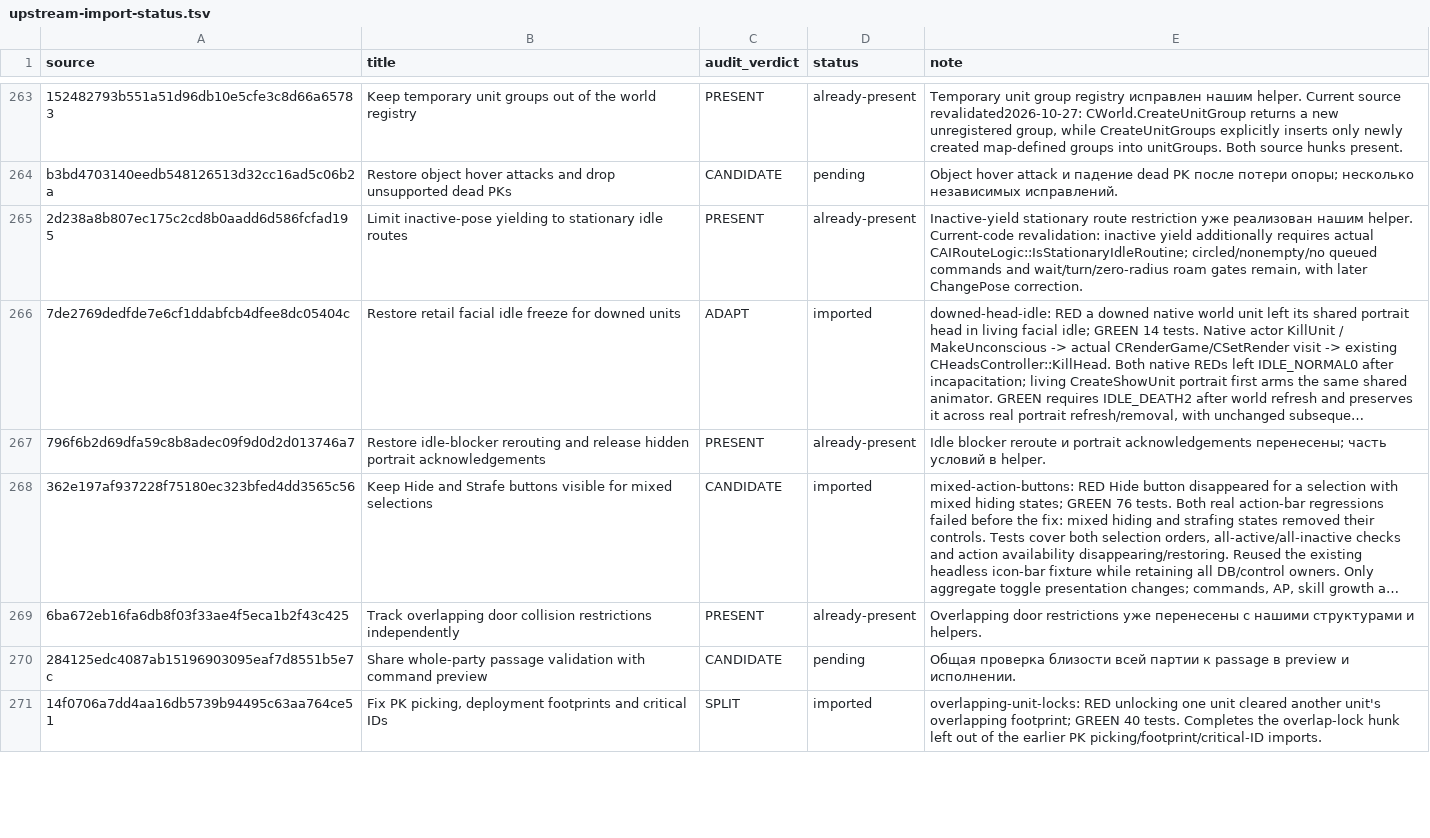
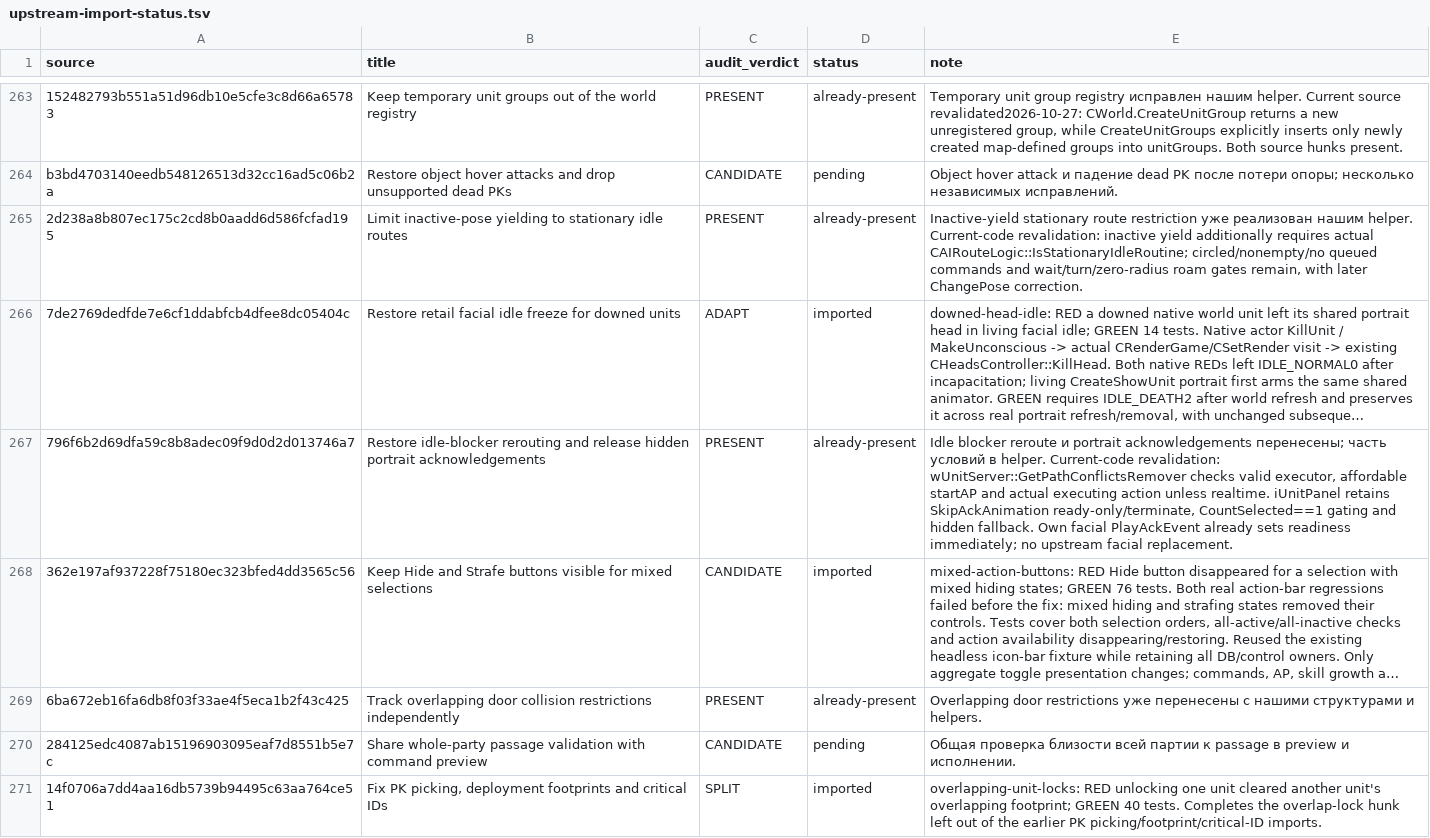
Before and after one commit to mrartanis/silent-storm-remaster, a TSV file: diagnostics/upstream-import-status.tsv, drawn as a sheet; only a part is shown, gaps mark what is left out; long unchanged cells end in …; the diff covers the shown part only; the diff names each change by its address in the sheet, - before the commit and + after, or states it on an @@ line.

```diff
--- a/diagnostics/upstream-import-status.tsv
+++ b/diagnostics/upstream-import-status.tsv
-E267 (note): …в helper.
+E267 (note): …в helper. Current-code revalidation: wUnitServer::GetPathConflictsRemover checks valid executor, affordable startAP and actual executing action unless realtime. iUnitPanel retains SkipAckAnimation ready-only/terminate, CountSelected==1 gating and hidden fallback. Own facial PlayAckEvent already sets readiness immediately; no upstream facial replacement.
```
Also changed, not shown: 4 edited cells elsewhere in this file, 5 other files.
